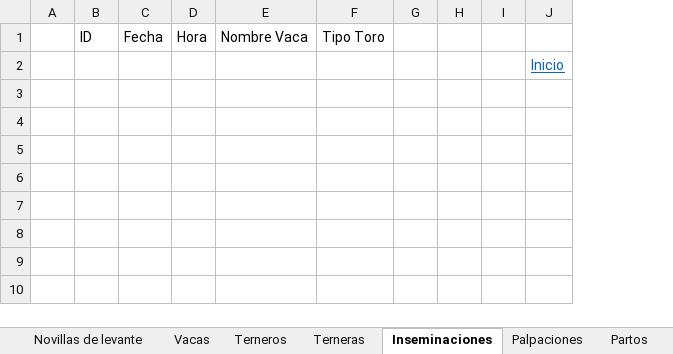
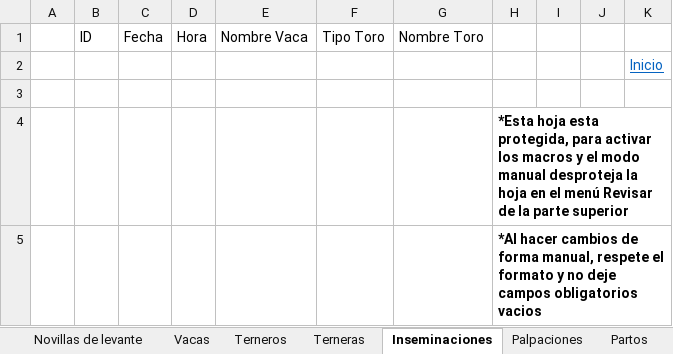
Before and after one commit to JuanCampuzano99/VBA-Lazarilla, an Excel workbook: Inicio.xlsm, sheet Inseminaciones, drawn as a sheet; values as stored, in another font and other column widths than the file's, no borders; charts and pictures and table styles not drawn; removed rows and columns are numbered as before the commit, all else as after; the diff names each change by its address in the sheet, - before the commit and + after, or states it on an @@ line.

Commit message:
Ultima version estable, agregado proteccion de hojas y recomendaciones

```diff
--- a/Inicio.xlsm (sheet Inseminaciones)
+++ b/Inicio.xlsm (sheet Inseminaciones)
-column G, empty
+column G, row 1: Nombre Toro
+column H, empty
+row 3: (empty)
+row 4:  |  |  |  |  |  |  | *Esta hoja esta protegida, para activar los macros y el modo manual desproteja la hoja en el menú Revisar de la parte superior
+row 5:  |  |  |  |  |  |  | *Al hacer cambios de forma manual, respete el formato y no deje campos obligatorios vacios
```
Also changed, not shown: sheet Medicaciones, sheet Vacas, sheet Pesaje de Leche, sheet Palpaciones, sheet Terneros, sheet Novillas de vientre, 4 more sheets, charts or pictures.
